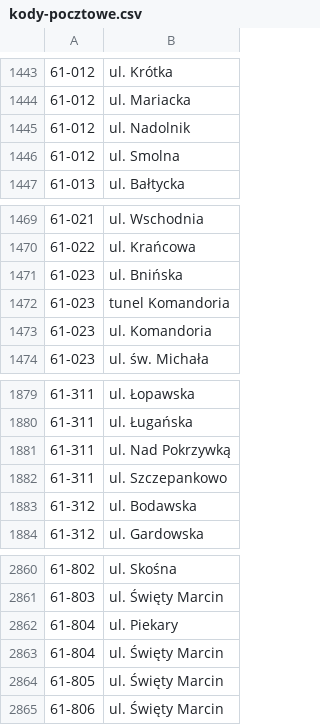
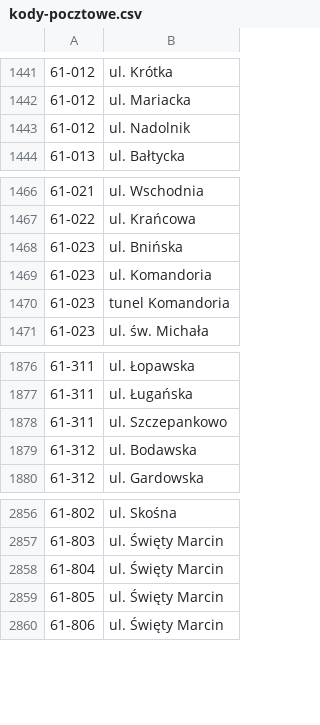
Before and after one commit to macbre/pyrabot, a CSV file: sources/kody-pocztowe.csv, drawn as a sheet; only a part is shown, gaps mark what is left out; the diff covers the shown part only.

```diff
--- a/sources/kody-pocztowe.csv
+++ b/sources/kody-pocztowe.csv
@@ -1445,3 +1443,2 @@
 61-012	ul. Nadolnik
-61-012	ul. Smolna
 61-013	ul. Bałtycka
@@ -1471,4 +1468,4 @@
 61-023	ul. Bnińska
-61-023	tunel Komandoria
 61-023	ul. Komandoria
+61-023	tunel Komandoria
 61-023	ul. św. Michała
@@ -1880,3 +1877,2 @@
 61-311	ul. Ługańska
-61-311	ul. Nad Pokrzywką
 61-311	ul. Szczepankowo
@@ -2861,3 +2857,2 @@
 61-803	ul. Święty Marcin
-61-804	ul. Piekary
 61-804	ul. Święty Marcin
```
Also changed, not shown: 1 added row, 3 removed rows and 3 moved rows elsewhere in this file, 2 other files.
